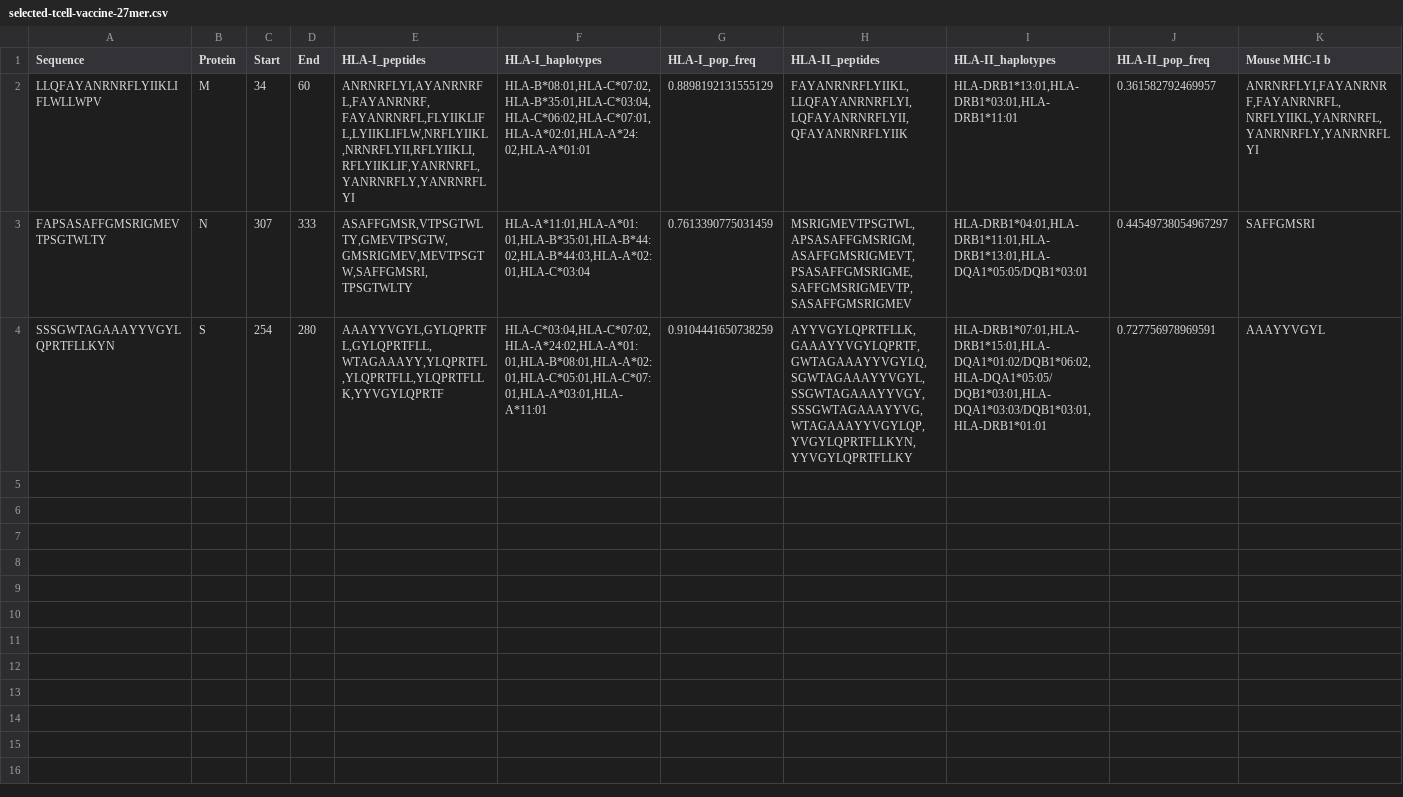
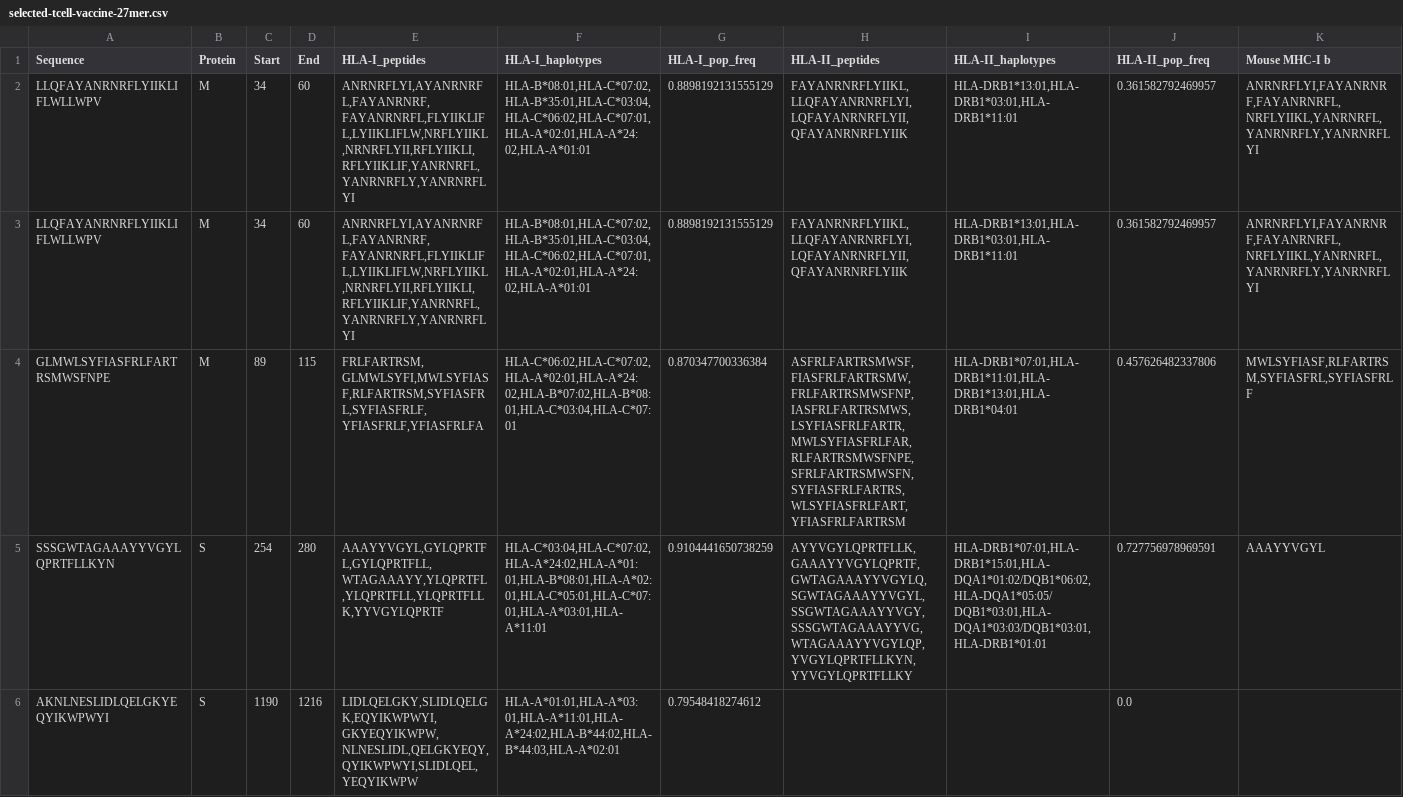
Before and after one commit to pirl-unc/Landscape-and-Selection-of-Vaccine-Epitopes-in-SARS-CoV-2, a CSV file: vaccine-peptides/selected-tcell-vaccine-27mer.csv, drawn as a sheet; only a part is shown; removed rows and columns are numbered as before the commit, all else as after; rows hold the shown columns only; the diff names each change by its address in the sheet, - before the commit and + after, or states it on an @@ line.

Commit message:
added t-cell epitopes

```diff
--- a/vaccine-peptides/selected-tcell-vaccine-27mer.csv
+++ b/vaccine-peptides/selected-tcell-vaccine-27mer.csv
-row 3: FAPSASAFFGMSRIGMEVTPSGTWLTY | N | 307 | 333 | ASAFFGMSR,VTPSGTWLTY,GMEVTPSGTW,GMSRIGMEV,MEVTPSGTW,SAFFGMSRI,TPSGTWLTY | HLA-A*11:01,HLA-A*01:01,HLA-B*35:01,HLA-B*44:02,HLA-B*44:03,HLA-A*02:01,HLA-C*03:04 | 0.7613390775031459 | MSRIGMEVTPSGTWL,APSASAFFGMSRIGM,ASAFFGMSRIGMEVT,PSASAFFGMSRIGME,SAFFGMSRIGMEVTP,SASAFFGMSRIGMEV | HLA-DRB1*04:01,HLA-DRB1*11:01,HLA-DRB1*13:01,HLA-DQA1*05:05/DQB1*03:01 | 0.44549738054967297 | SAFFGMSRI
+row 3: LLQFAYANRNRFLYIIKLIFLWLLWPV | M | 34 | 60 | ANRNRFLYI,AYANRNRFL,FAYANRNRF,FAYANRNRFL,FLYIIKLIFL,LYIIKLIFLW,NRFLYIIKL,NRNRFLYII,RFLYIIKLI,RFLYIIKLIF,YANRNRFL,YANRNRFLY,YANRNRFLYI | HLA-B*08:01,HLA-C*07:02,HLA-B*35:01,HLA-C*03:04,HLA-C*06:02,HLA-C*07:01,HLA-A*02:01,HLA-A*24:02,HLA-A*01:01 | 0.8898192131555129 | FAYANRNRFLYIIKL,LLQFAYANRNRFLYI,LQFAYANRNRFLYII,QFAYANRNRFLYIIK | HLA-DRB1*13:01,HLA-DRB1*03:01,HLA-DRB1*11:01 | 0.361582792469957 | ANRNRFLYI,FAYANRNRF,FAYANRNRFL,NRFLYIIKL,YANRNRFL,YANRNRFLY,YANRNRFLYI
+row 4: GLMWLSYFIASFRLFARTRSMWSFNPE | M | 89 | 115 | FRLFARTRSM,GLMWLSYFI,MWLSYFIASF,RLFARTRSM,SYFIASFRL,SYFIASFRLF,YFIASFRLF,YFIASFRLFA | HLA-C*06:02,HLA-C*07:02,HLA-A*02:01,HLA-A*24:02,HLA-B*07:02,HLA-B*08:01,HLA-C*03:04,HLA-C*07:01 | 0.870347700336384 | ASFRLFARTRSMWSF,FIASFRLFARTRSMW,FRLFARTRSMWSFNP,IASFRLFARTRSMWS,LSYFIASFRLFARTR,MWLSYFIASFRLFAR,RLFARTRSMWSFNPE,SFRLFARTRSMWSFN,SYFIASFRLFARTRS,WLSYFIASFRLFART,YFIASFRLFARTRSM | HLA-DRB1*07:01,HLA-DRB1*11:01,HLA-DRB1*13:01,HLA-DRB1*04:01 | 0.457626482337806 | MWLSYFIASF,RLFARTRSM,SYFIASFRL,SYFIASFRLF
+row 6: AKNLNESLIDLQELGKYEQYIKWPWYI | S | 1190 | 1216 | LIDLQELGKY,SLIDLQELGK,EQYIKWPWYI,GKYEQYIKWPW,NLNESLIDL,QELGKYEQY,QYIKWPWYI,SLIDLQEL,YEQYIKWPW | HLA-A*01:01,HLA-A*03:01,HLA-A*11:01,HLA-A*24:02,HLA-B*44:02,HLA-B*44:03,HLA-A*02:01 | 0.79548418274612 |  |  | 0.0
```
Also changed, not shown: vaccine-peptides/selected-tcell-vaccine-15mer.csv, vaccine-peptides/selected-tcell-vaccine-21mer.csv, 1 other file.
